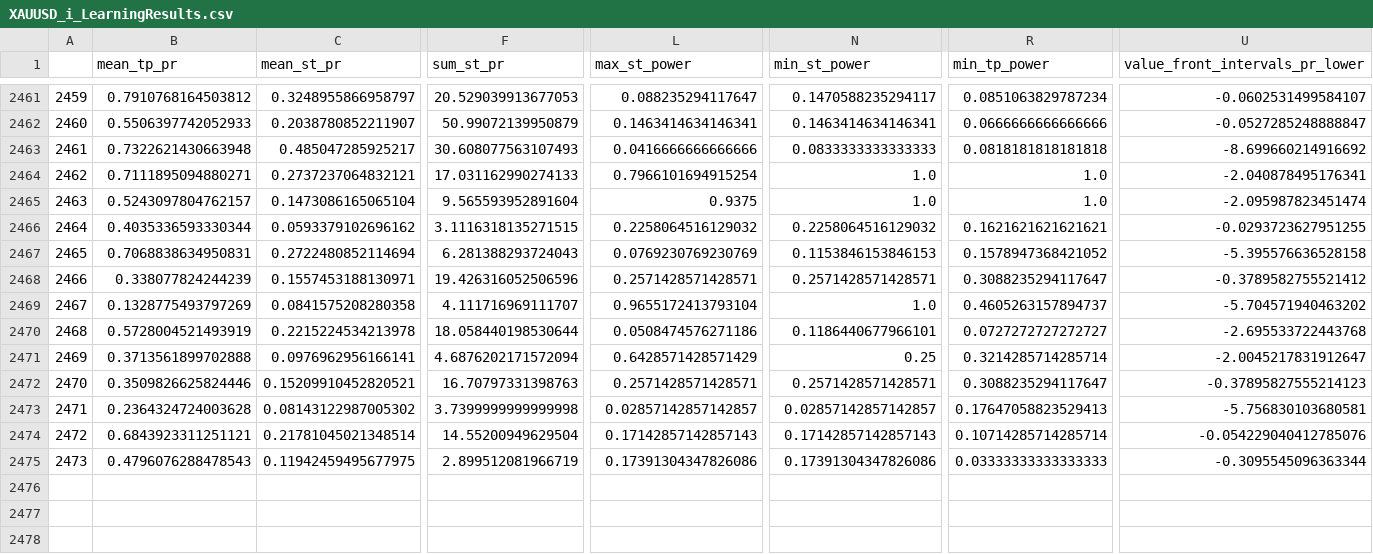
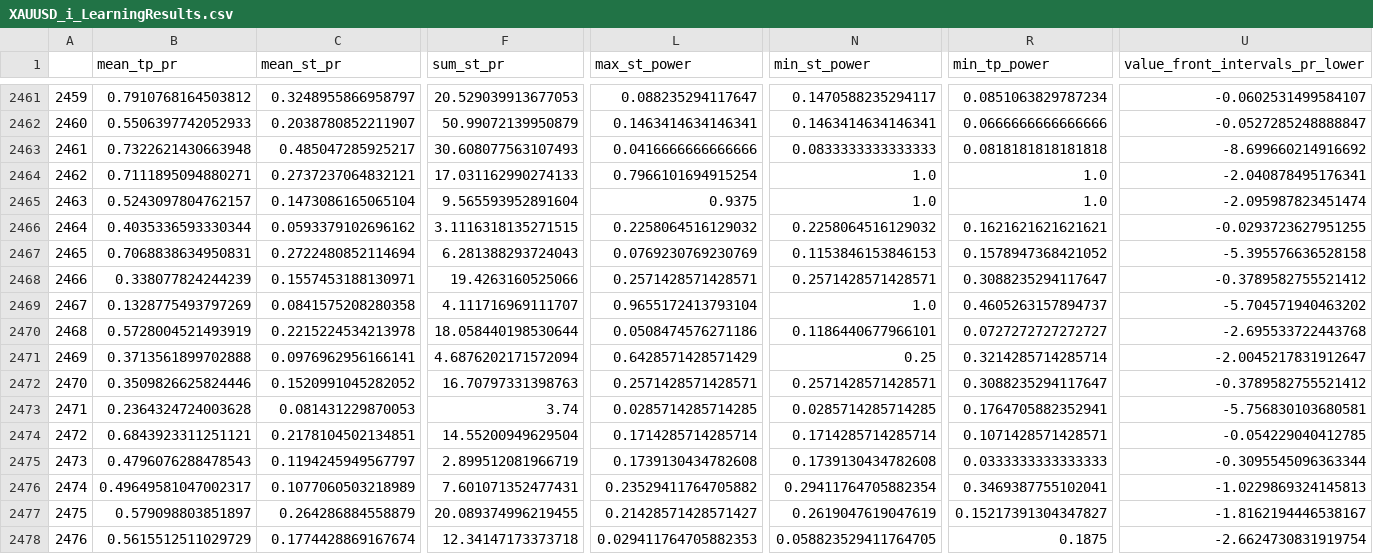
Before and after one commit to Mehrshad-Sorena/ShadBot, a CSV file: src/indicators/MACD/GeneticLearning_DB/elites/secondry/buy/XAUUSD_i_LearningResults.csv, drawn as a sheet; only a part is shown, gaps mark what is left out; rows hold the shown columns only; the diff covers the shown part only; the diff names each change by its address in the sheet, - before the commit and + after, or states it on an @@ line.

```diff
--- a/src/indicators/MACD/GeneticLearning_DB/elites/secondry/buy/XAUUSD_i_LearningResults.csv
+++ b/src/indicators/MACD/GeneticLearning_DB/elites/secondry/buy/XAUUSD_i_LearningResults.csv
-F2468 (sum_st_pr): 19.426316052506596
+F2468 (sum_st_pr): 19.4263160525066
-C2472 (mean_st_pr): 0.15209910452820521
+C2472 (mean_st_pr): 0.1520991045282052
-U2472 (value_front_intervals_pr_lower): -0.37895827555214123
+U2472 (value_front_intervals_pr_lower): -0.3789582755521412
-C2473 (mean_st_pr): 0.08143122987005302
+C2473 (mean_st_pr): 0.081431229870053
-F2473 (sum_st_pr): 3.7399999999999998
+F2473 (sum_st_pr): 3.74
-L2473 (max_st_power): 0.02857142857142857
+L2473 (max_st_power): 0.0285714285714285
-N2473 (min_st_power): 0.02857142857142857
+N2473 (min_st_power): 0.0285714285714285
-R2473 (min_tp_power): 0.17647058823529413
+R2473 (min_tp_power): 0.1764705882352941
-C2474 (mean_st_pr): 0.21781045021348514
+C2474 (mean_st_pr): 0.2178104502134851
-L2474 (max_st_power): 0.17142857142857143
+L2474 (max_st_power): 0.1714285714285714
-N2474 (min_st_power): 0.17142857142857143
+N2474 (min_st_power): 0.1714285714285714
-R2474 (min_tp_power): 0.10714285714285714
+R2474 (min_tp_power): 0.1071428571428571
-U2474 (value_front_intervals_pr_lower): -0.054229040412785076
+U2474 (value_front_intervals_pr_lower): -0.054229040412785
-C2475 (mean_st_pr): 0.11942459495677975
+C2475 (mean_st_pr): 0.1194245949567797
-L2475 (max_st_power): 0.17391304347826086
+L2475 (max_st_power): 0.1739130434782608
-N2475 (min_st_power): 0.17391304347826086
+N2475 (min_st_power): 0.1739130434782608
-R2475 (min_tp_power): 0.03333333333333333
+R2475 (min_tp_power): 0.0333333333333333
+row 2476: 2474 | 0.49649581047002317 | 0.1077060503218989 | 7.601071352477431 | 0.23529411764705882 | 0.29411764705882354 | 0.3469387755102041 | -1.0229869324145813
+row 2477: 2475 | 0.579098803851897 | 0.264286884558879 | 20.089374996219455 | 0.21428571428571427 | 0.2619047619047619 | 0.15217391304347827 | -1.8162194446538167
+row 2478: 2476 | 0.5615512511029729 | 0.1774428869167674 | 12.34147173373718 | 0.029411764705882353 | 0.058823529411764705 | 0.1875 | -2.6624730831919754
```
Also changed, not shown: 1 added row and 12 edited cells elsewhere in this file, src/indicators/MACD/GeneticLearning_DB/elites/secondry/buy/XAUUSD_i_ChromosomeResults.csv, src/indicators/MACD/GeneticLearning_DB/society/secondry/buy/XAUUSD_i.csv, 1 other file.
